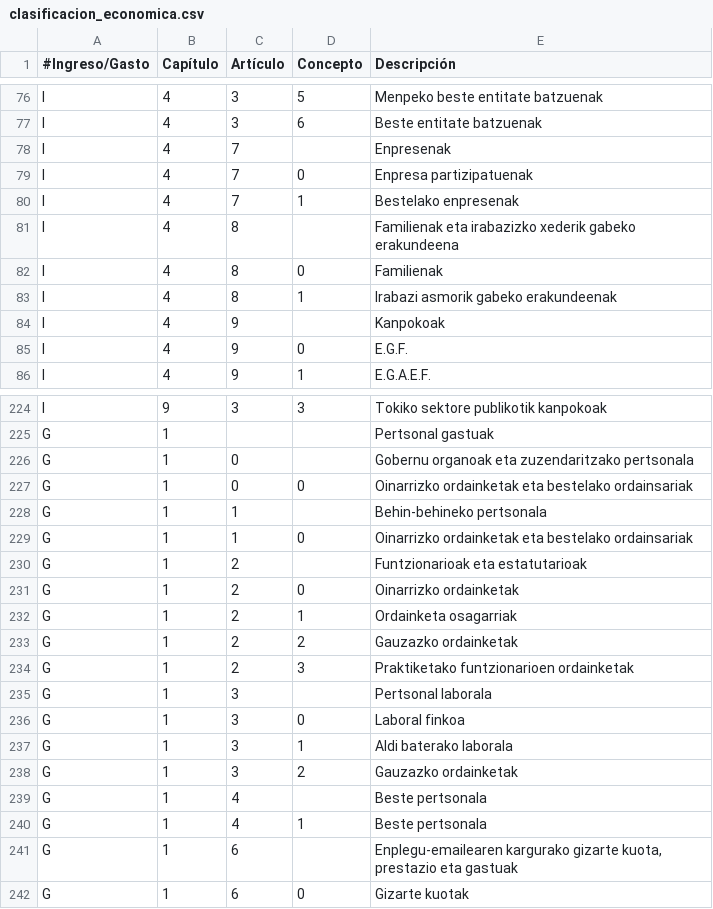
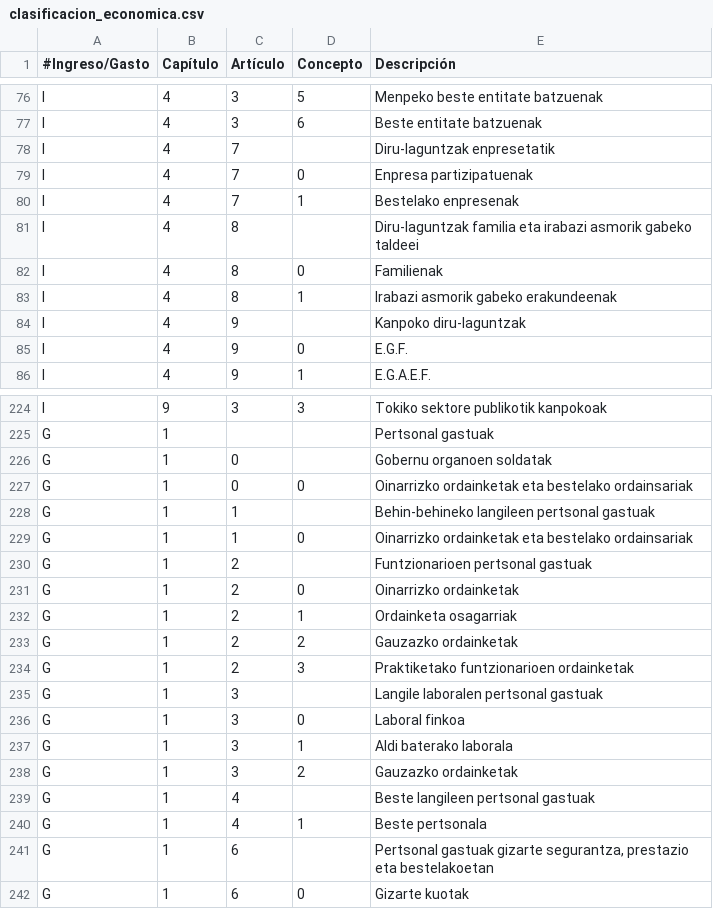
Before and after one commit to civio/presupuesto-hernani, a CSV file: data/eu/clasificacion_economica.csv, drawn as a sheet; only a part is shown, gaps mark what is left out; the diff covers the shown part only.

```diff
--- a/data/eu/clasificacion_economica.csv
+++ b/data/eu/clasificacion_economica.csv
@@ -77,9 +77,9 @@ I,4,3,5,"Menpeko beste entitate batzuenak"
 I,4,3,6,"Beste entitate batzuenak"
-I,4,7,,"Enpresenak"
+I,4,7,,"Diru-laguntzak enpresetatik"
 I,4,7,0,"Enpresa partizipatuenak"
 I,4,7,1,"Bestelako enpresenak"
-I,4,8,,"Familienak eta irabazizko xederik gabeko erakundeena"
+I,4,8,,"Diru-laguntzak familia eta irabazi asmorik gabeko taldeei"
 I,4,8,0,"Familienak"
 I,4,8,1,"Irabazi asmorik gabeko erakundeenak"
-I,4,9,,"Kanpokoak"
+I,4,9,,"Kanpoko diru-laguntzak"
 I,4,9,0,"E.G.F."
@@ -225,7 +225,7 @@ I,9,3,3,"Tokiko sektore publikotik kanpokoak"
 G,1,,,"Pertsonal gastuak"
-G,1,0,,"Gobernu organoak eta zuzendaritzako pertsonala"
+G,1,0,,"Gobernu organoen soldatak"
 G,1,0,0,"Oinarrizko ordainketak eta bestelako ordainsariak"
-G,1,1,,"Behin-behineko pertsonala"
+G,1,1,,"Behin-behineko langileen pertsonal gastuak"
 G,1,1,0,"Oinarrizko ordainketak eta bestelako ordainsariak"
-G,1,2,,"Funtzionarioak eta estatutarioak"
+G,1,2,,"Funtzionarioen pertsonal gastuak"
 G,1,2,0,"Oinarrizko ordainketak"
@@ -234,3 +234,3 @@ G,1,2,2,"Gauzazko ordainketak"
 G,1,2,3,"Praktiketako funtzionarioen ordainketak"
-G,1,3,,"Pertsonal laborala"
+G,1,3,,"Langile laboralen pertsonal gastuak"
 G,1,3,0,"Laboral finkoa"
@@ -238,5 +238,5 @@ G,1,3,1,"Aldi baterako laborala"
 G,1,3,2,"Gauzazko ordainketak"
-G,1,4,,"Beste pertsonala"
+G,1,4,,"Beste langileen pertsonal gastuak"
 G,1,4,1,"Beste pertsonala"
-G,1,6,,"Enplegu-emailearen kargurako gizarte kuota, prestazio eta gastuak"
+G,1,6,,"Pertsonal gastuak gizarte segurantza, prestazio eta bestelakoetan"
 G,1,6,0,"Gizarte kuotak"
```
Also changed, not shown: 45 edited cells elsewhere in this file, data/es/clasificacion_economica.csv.
